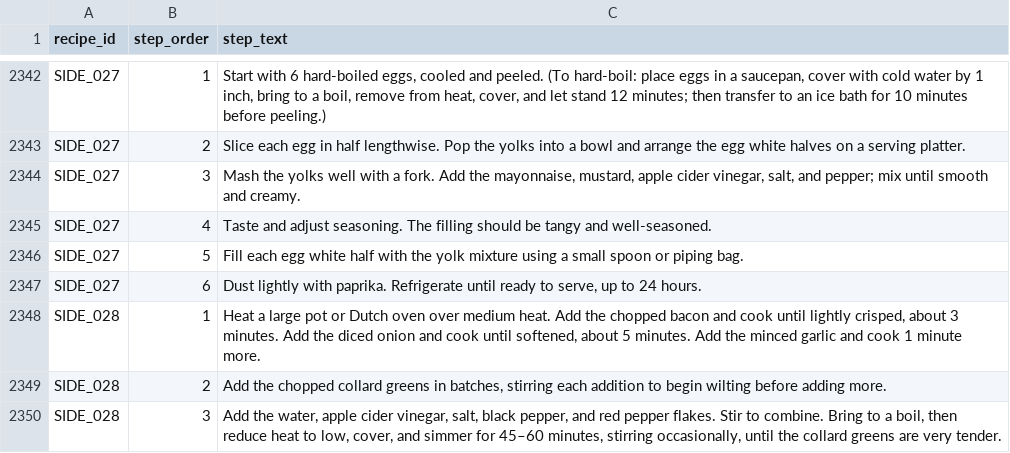
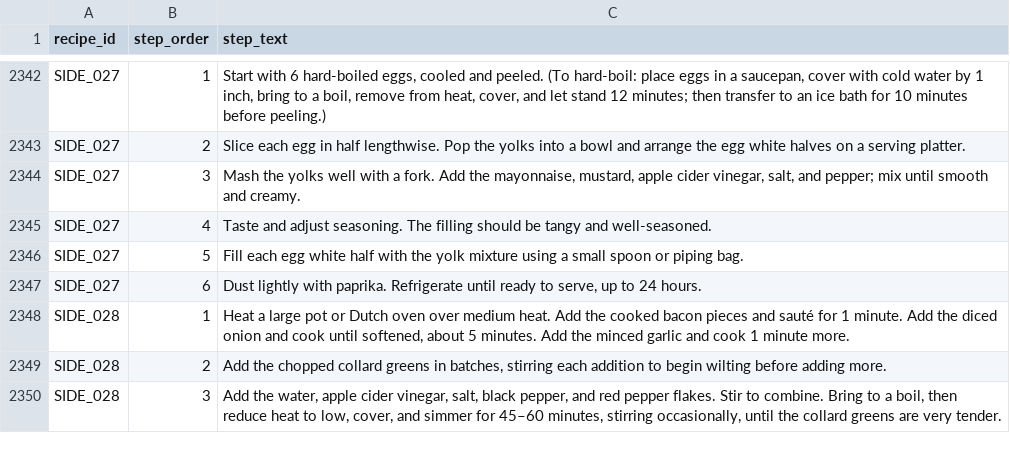
Before and after one commit to tlgeorgemailcom/daily-plate, a CSV file: recipes_v3/data/recipe_instructions.csv, drawn as a sheet; only a part is shown, gaps mark what is left out.

Commit message:
SIDE_028: cooked bacon in qty_display; step 1 no longer instructs cooking bacon

```diff
--- a/recipes_v3/data/recipe_instructions.csv
+++ b/recipes_v3/data/recipe_instructions.csv
@@ -2347,3 +2347,3 @@ SIDE_027,5,Fill each egg white half with the yolk mixture using a small spoon or
 SIDE_027,6,"Dust lightly with paprika. Refrigerate until ready to serve, up to 24 hours."
-SIDE_028,1,"Heat a large pot or Dutch oven over medium heat. Add the chopped bacon and cook until lightly crisped, about 3 minutes. Add the diced onion and cook until softened, about 5 minutes. Add the minced garlic and cook 1 minute more."
+SIDE_028,1,"Heat a large pot or Dutch oven over medium heat. Add the cooked bacon pieces and sauté for 1 minute. Add the diced onion and cook until softened, about 5 minutes. Add the minced garlic and cook 1 minute more."
 SIDE_028,2,"Add the chopped collard greens in batches, stirring each addition to begin wilting before adding more."
```
Also changed, not shown: recipes_v3/data/recipe_ingredients.csv, 2 other files.
